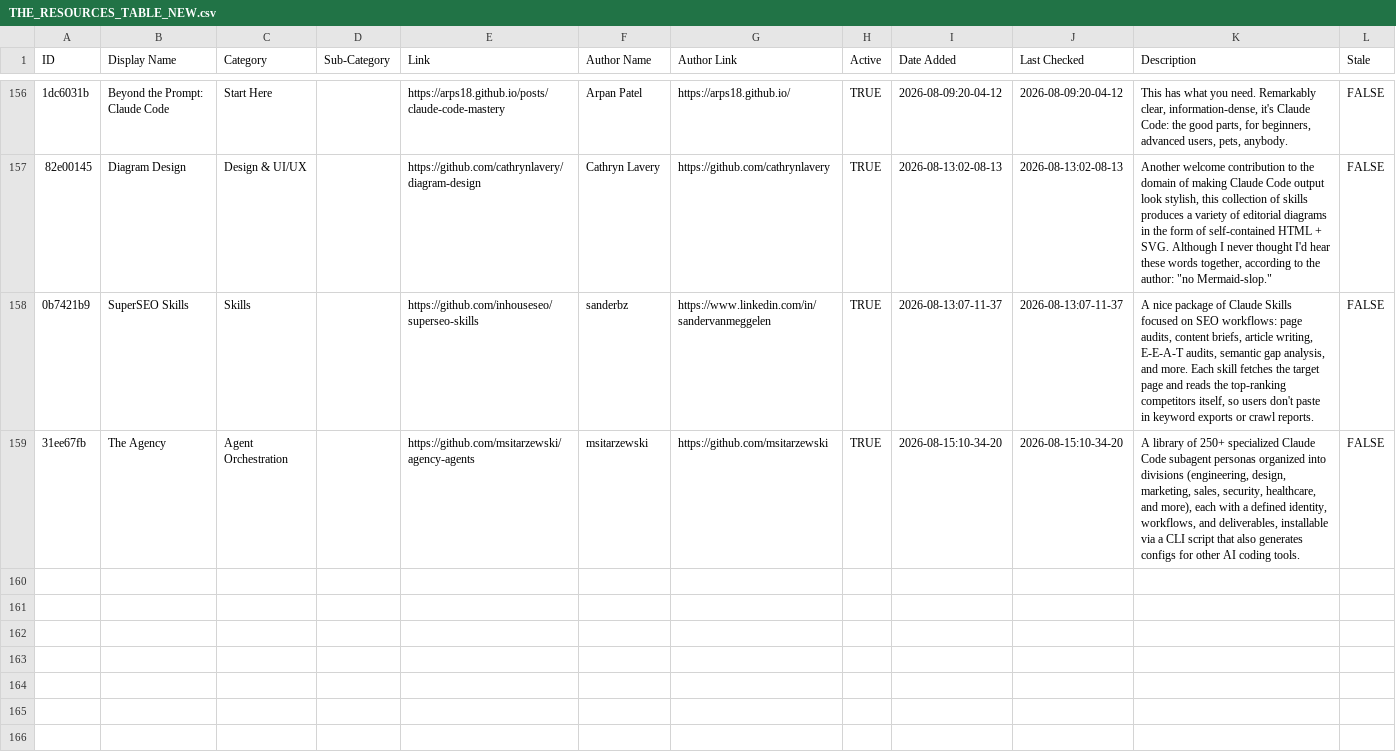
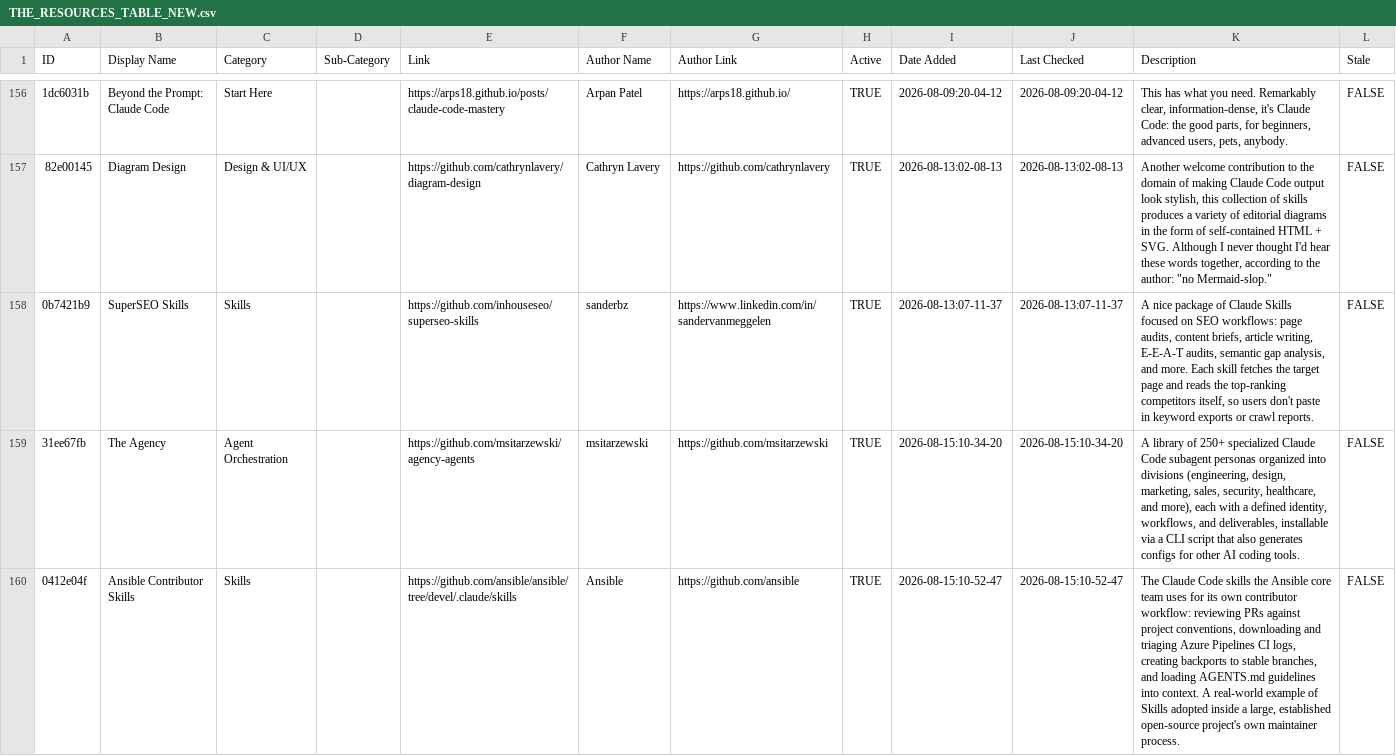
Before and after one commit to mike2151985/awesome-claude-code, a CSV file: THE_RESOURCES_TABLE_NEW.csv, drawn as a sheet; only a part is shown, gaps mark what is left out; the diff names each change by its address in the sheet, - before the commit and + after, or states it on an @@ line.

```diff
--- a/THE_RESOURCES_TABLE_NEW.csv
+++ b/THE_RESOURCES_TABLE_NEW.csv
+row 160: 0412e04f | Ansible Contributor Skills | Skills |  | https://github.com/ansible/ansible/tree/devel/.claude/skills | Ansible | https://github.com/ansible | TRUE | 2026-08-15:10-52-47 | 2026-08-15:10-52-47 | The Claude Code skills the Ansible core team uses for its own contributor workflow: reviewing PRs against project conventions, downloading and triaging Azure Pipelines CI logs, creating backports to stable branches, and loading AGENTS.md guidelines into context. A real-world example of Skills adopted inside a large, established open-source project's own maintainer process. | FALSE
```
Also changed, not shown: 1 other file.
